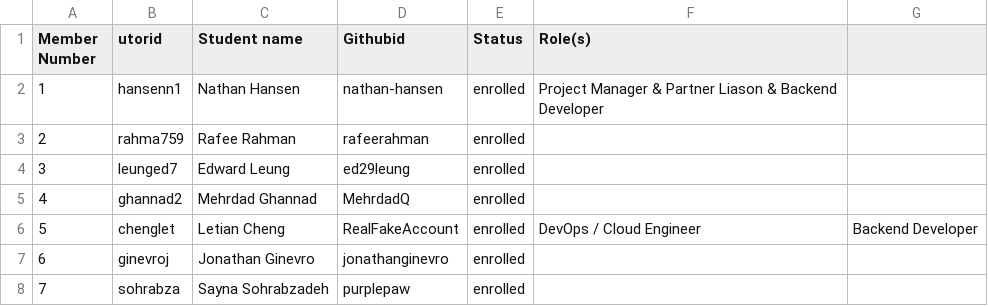
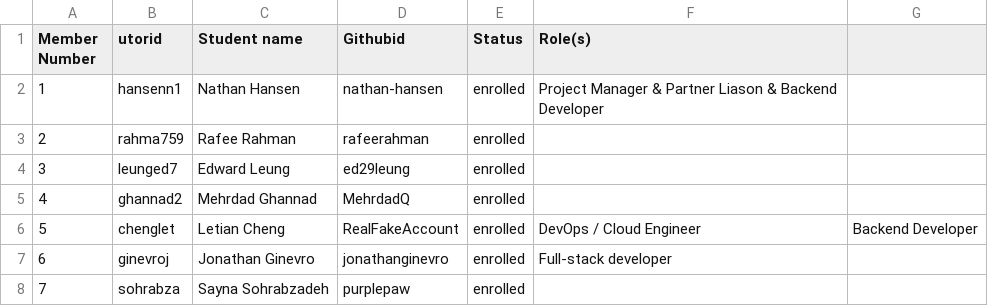
Before and after one commit to rafeerahman/Anonymizer, a CSV file: team/Team-17-Control_Alt_Elite.csv, drawn as a sheet.

Commit message:
Update Team-17-Control_Alt_Elite.csv
Jonathan roles

```diff
--- a/team/Team-17-Control_Alt_Elite.csv
+++ b/team/Team-17-Control_Alt_Elite.csv
@@ -6,3 +6,3 @@ Member Number,utorid,Student name,Githubid,Status,Role(s)
 5,chenglet,Letian Cheng,RealFakeAccount,enrolled, DevOps / Cloud Engineer, Backend Developer
-6,ginevroj,Jonathan Ginevro,jonathanginevro,enrolled,
+6,ginevroj,Jonathan Ginevro,jonathanginevro,enrolled, Full-stack developer
 7,sohrabza,Sayna Sohrabzadeh,purplepaw,enrolled,
```
